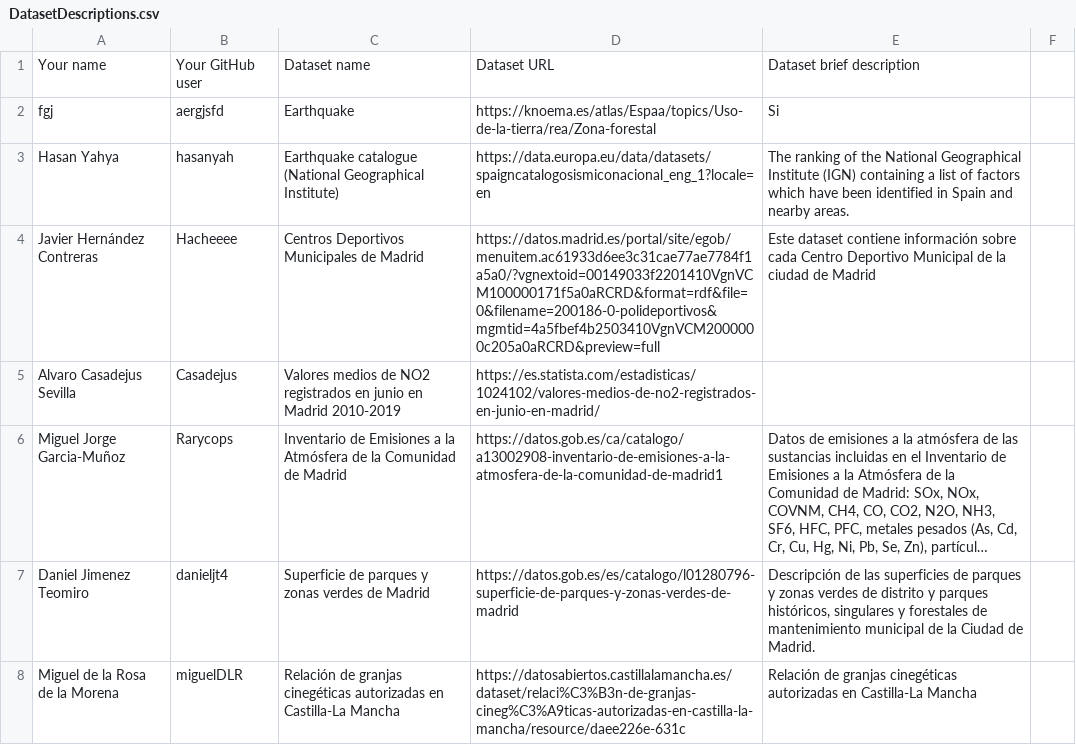
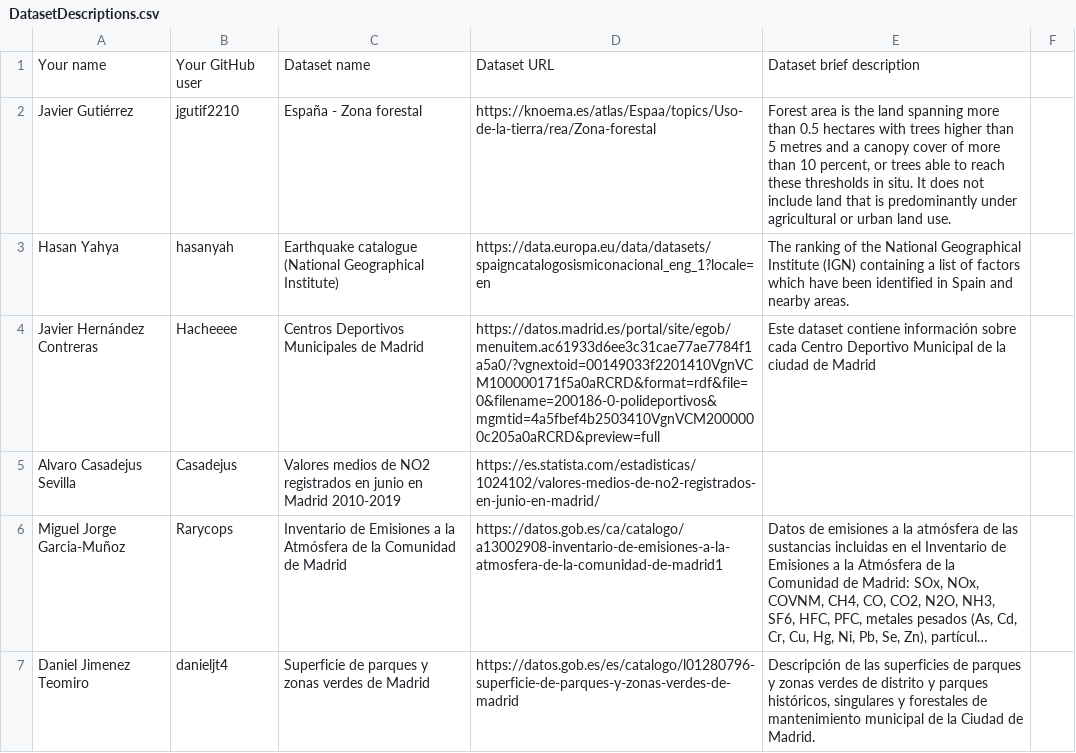
Before and after one commit to FacultadInformatica-LinkedData/Curso2021-2022, a CSV file: Assignment1/DatasetDescriptions.csv, drawn as a sheet; only a part is shown; the shorter side is filled out with more unchanged rows; long unchanged cells end in ….

Commit message:
Assigment 1

```diff
--- a/Assignment1/DatasetDescriptions.csv
+++ b/Assignment1/DatasetDescriptions.csv
@@ -1,3 +1,3 @@
 Your name; Your GitHub user; Dataset name; Dataset URL; Dataset brief description
-fgj; aergjsfd; Earthquake; https://knoema.es/atlas/Espaa/topics/Uso-de-la-tierra/rea/Zona-forestal; Si
+Javier Gutiérrez; jgutif2210; España - Zona forestal; https://knoema.es/atlas/Espaa/topics/Uso-de-la-tierra/rea/Zona-forestal; Forest area is the land spanning more than 0.5 hectares with trees higher than 5 metres and a canopy cover of more than 10 percent, or trees able to reach these thresholds in situ. It does not include land that is predominantly under agricultural or urban land use.
 Hasan Yahya; hasanyah; Earthquake catalogue (National Geographical Institute); https://data.europa.eu/data/datasets/spaigncatalogosismiconacional_eng_1?locale=en;The ranking of the National Geographical Institute (IGN) containing a list of factors which have been identified in Spain and nearby areas.;
```
